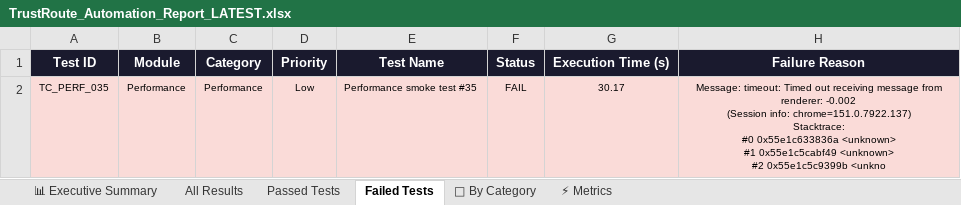
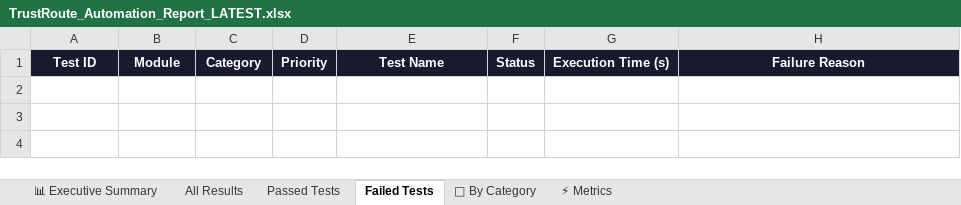
Before and after one commit to Rhema5/trustroute-PDD, an Excel workbook: Test Results/Excel/TrustRoute_Automation_Report_LATEST.xlsx, sheet Failed Tests, drawn as a sheet; values as stored, in another font and other column widths than the file's, no borders; ↵ is a line break in a cell; the diff names each change by its address in the sheet, - before the commit and + after, or states it on an @@ line.

```diff
--- a/Test Results/Excel/TrustRoute_Automation_Report_LATEST.xlsx (sheet Failed Tests)
+++ b/Test Results/Excel/TrustRoute_Automation_Report_LATEST.xlsx (sheet Failed Tests)
-row 2: TC_PERF_035 | Performance | Performance | Low | Performance smoke test #35 | FAIL | 30.17 | Message: timeout: Timed out receiving message from renderer: -0.002 ↵ (Session info: chrome=151.0.7922.137) ↵ Stacktrace: ↵ #0 0x55e1c633836a <unknown> ↵ #1 0x55e1c5cabf49 <unknown> ↵ #2 0x55e1c5c9399b <unkno
```
Also changed, not shown: sheet All Results, sheet Passed Tests, sheet 📊 Executive Summary, sheet ⚡ Metrics, sheet 📁 By Category, 3 other files.
